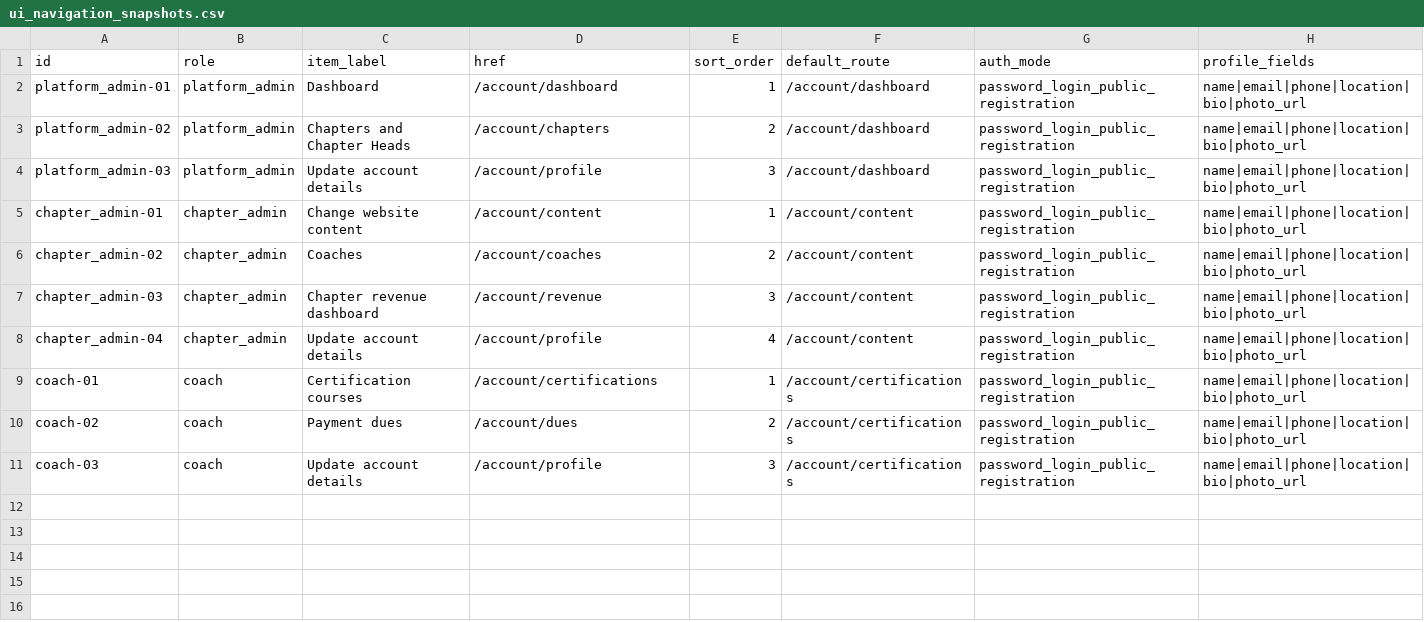
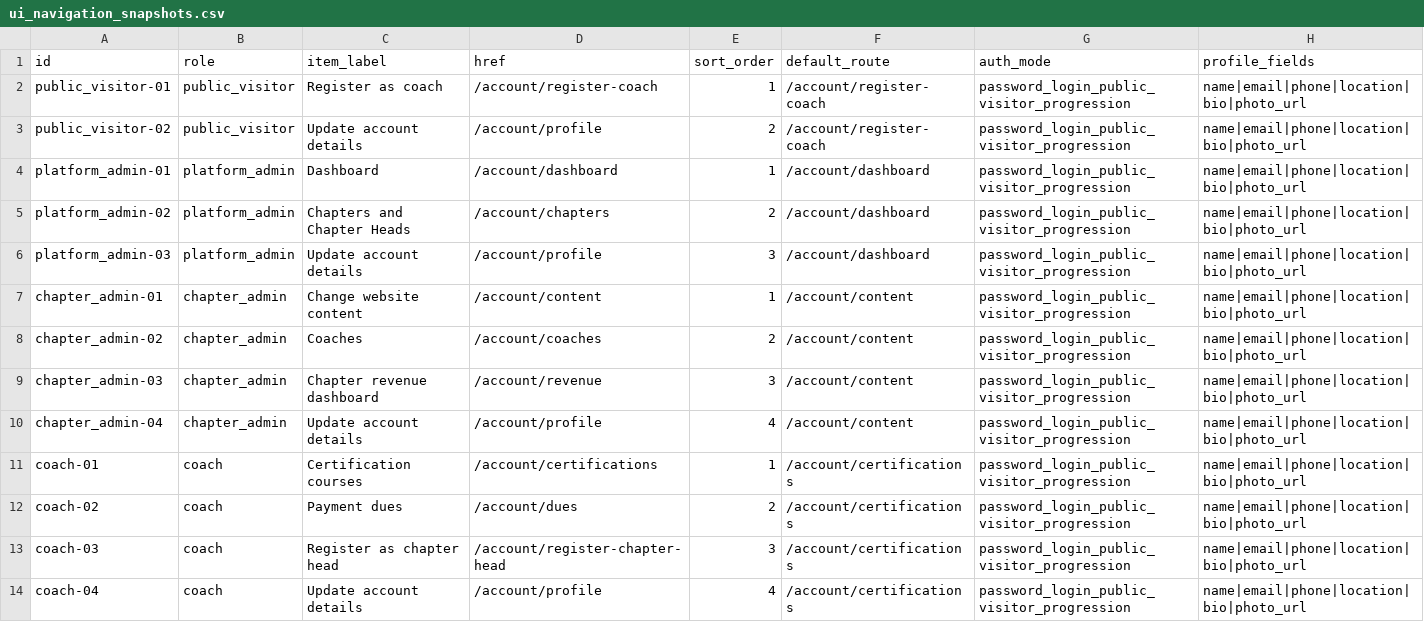
Before and after one commit to EhitneshTadese/03-nanpossible, a CSV file: ops/dolt/generated/ui_navigation_snapshots.csv, drawn as a sheet.

Commit message:
feat: implement public visitor to coach to chapter head role progression workflow with dedicated registration pages and middleware routing.

```diff
--- a/ops/dolt/generated/ui_navigation_snapshots.csv
+++ b/ops/dolt/generated/ui_navigation_snapshots.csv
@@ -1,11 +1,14 @@
 id,role,item_label,href,sort_order,default_route,auth_mode,profile_fields
-"platform_admin-01","platform_admin","Dashboard","/account/dashboard","1","/account/dashboard","password_login_public_registration","name|email|phone|location|bio|photo_url"
-"platform_admin-02","platform_admin","Chapters and Chapter Heads","/account/chapters","2","/account/dashboard","password_login_public_registration","name|email|phone|location|bio|photo_url"
-"platform_admin-03","platform_admin","Update account details","/account/profile","3","/account/dashboard","password_login_public_registration","name|email|phone|location|bio|photo_url"
-"chapter_admin-01","chapter_admin","Change website content","/account/content","1","/account/content","password_login_public_registration","name|email|phone|location|bio|photo_url"
-"chapter_admin-02","chapter_admin","Coaches","/account/coaches","2","/account/content","password_login_public_registration","name|email|phone|location|bio|photo_url"
-"chapter_admin-03","chapter_admin","Chapter revenue dashboard","/account/revenue","3","/account/content","password_login_public_registration","name|email|phone|location|bio|photo_url"
-"chapter_admin-04","chapter_admin","Update account details","/account/profile","4","/account/content","password_login_public_registration","name|email|phone|location|bio|photo_url"
-"coach-01","coach","Certification courses","/account/certifications","1","/account/certifications","password_login_public_registration","name|email|phone|location|bio|photo_url"
-"coach-02","coach","Payment dues","/account/dues","2","/account/certifications","password_login_public_registration","name|email|phone|location|bio|photo_url"
-"coach-03","coach","Update account details","/account/profile","3","/account/certifications","password_login_public_registration","name|email|phone|location|bio|photo_url"
+"public_visitor-01","public_visitor","Register as coach","/account/register-coach","1","/account/register-coach","password_login_public_visitor_progression","name|email|phone|location|bio|photo_url"
+"public_visitor-02","public_visitor","Update account details","/account/profile","2","/account/register-coach","password_login_public_visitor_progression","name|email|phone|location|bio|photo_url"
+"platform_admin-01","platform_admin","Dashboard","/account/dashboard","1","/account/dashboard","password_login_public_visitor_progression","name|email|phone|location|bio|photo_url"
+"platform_admin-02","platform_admin","Chapters and Chapter Heads","/account/chapters","2","/account/dashboard","password_login_public_visitor_progression","name|email|phone|location|bio|photo_url"
+"platform_admin-03","platform_admin","Update account details","/account/profile","3","/account/dashboard","password_login_public_visitor_progression","name|email|phone|location|bio|photo_url"
+"chapter_admin-01","chapter_admin","Change website content","/account/content","1","/account/content","password_login_public_visitor_progression","name|email|phone|location|bio|photo_url"
+"chapter_admin-02","chapter_admin","Coaches","/account/coaches","2","/account/content","password_login_public_visitor_progression","name|email|phone|location|bio|photo_url"
+"chapter_admin-03","chapter_admin","Chapter revenue dashboard","/account/revenue","3","/account/content","password_login_public_visitor_progression","name|email|phone|location|bio|photo_url"
+"chapter_admin-04","chapter_admin","Update account details","/account/profile","4","/account/content","password_login_public_visitor_progression","name|email|phone|location|bio|photo_url"
+"coach-01","coach","Certification courses","/account/certifications","1","/account/certifications","password_login_public_visitor_progression","name|email|phone|location|bio|photo_url"
+"coach-02","coach","Payment dues","/account/dues","2","/account/certifications","password_login_public_visitor_progression","name|email|phone|location|bio|photo_url"
+"coach-03","coach","Register as chapter head","/account/register-chapter-head","3","/account/certifications","password_login_public_visitor_progression","name|email|phone|location|bio|photo_url"
+"coach-04","coach","Update account details","/account/profile","4","/account/certifications","password_login_public_visitor_progression","name|email|phone|location|bio|photo_url"
```
Also changed, not shown: 25 other files.
